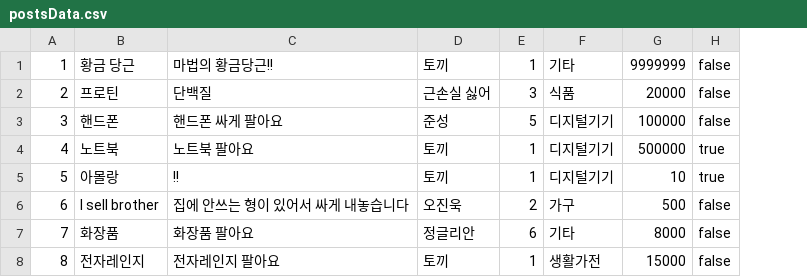
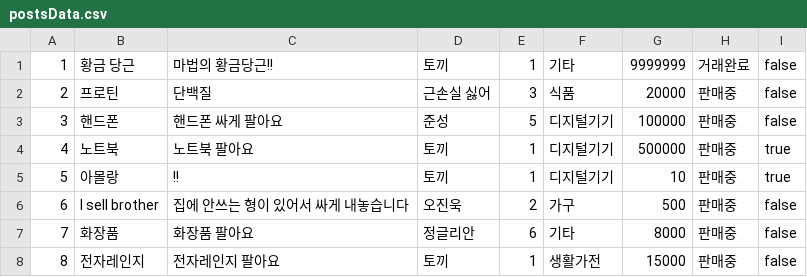
Before and after one commit to 1mptera/web-02-project01-junhyeong00-01, a CSV file: data/postsData.csv, drawn as a sheet; the diff names each change by its address in the sheet, - before the commit and + after, or states it on an @@ line.

```diff
--- a/data/postsData.csv
+++ b/data/postsData.csv
+column H, rows 1-8: 거래완료 | 판매중 | 판매중 | 판매중 | 판매중 | 판매중 | 판매중 | 판매중
```
Also changed, not shown: 27 other files.
